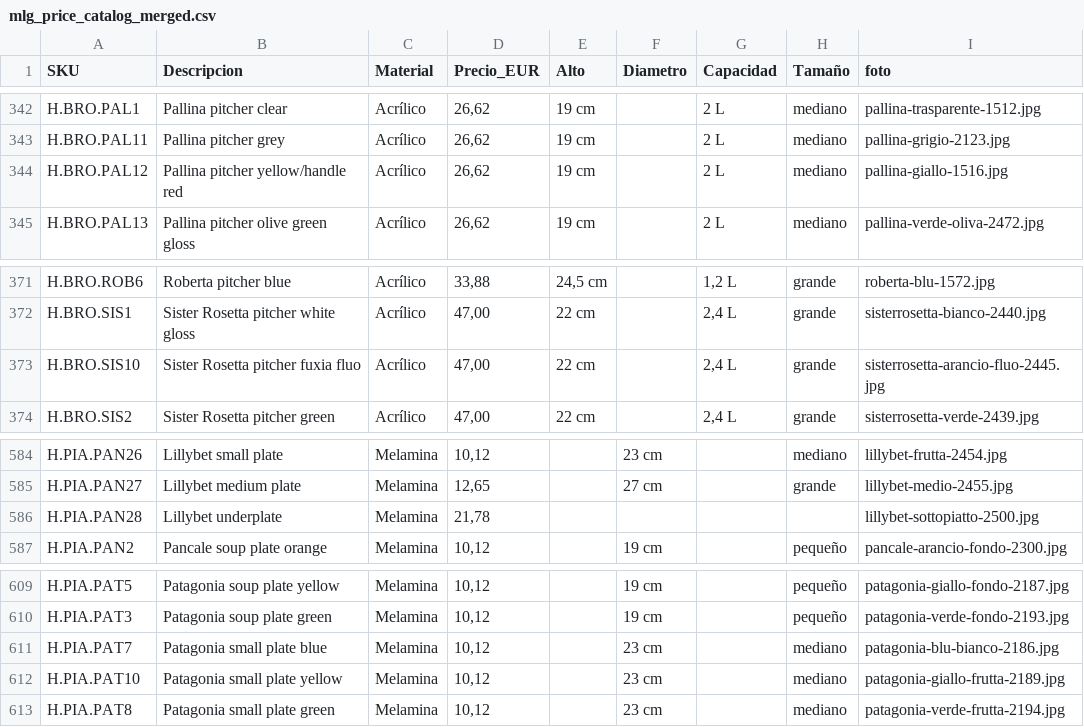
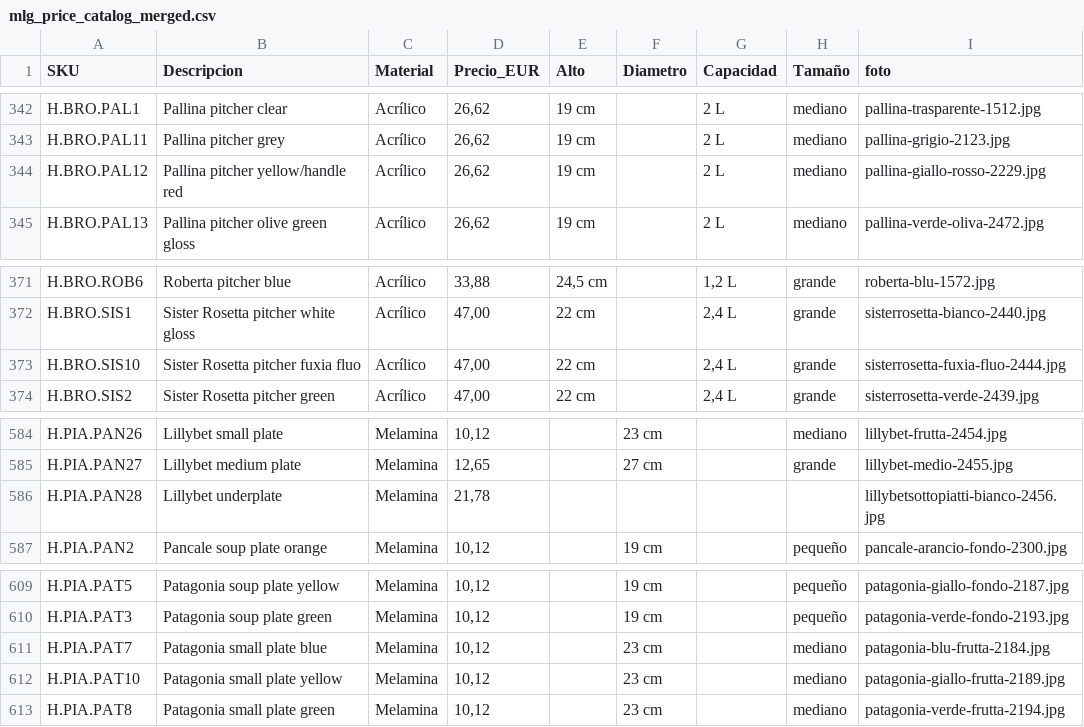
Before and after one commit to G-living/multiplatform, a CSV file: arte-de-la-mesa/mlg_price_catalog_merged.csv, drawn as a sheet; only a part is shown, gaps mark what is left out; the diff covers the shown part only.

```diff
--- a/arte-de-la-mesa/mlg_price_catalog_merged.csv
+++ b/arte-de-la-mesa/mlg_price_catalog_merged.csv
@@ -343,3 +343,3 @@ H.BRO.PAL1,Pallina pitcher clear,Acrílico,"26,62",19 cm,,2 L,mediano,pallina-tr
 H.BRO.PAL11,Pallina pitcher grey,Acrílico,"26,62",19 cm,,2 L,mediano,pallina-grigio-2123.jpg
-H.BRO.PAL12,Pallina pitcher yellow/handle red,Acrílico,"26,62",19 cm,,2 L,mediano,pallina-giallo-1516.jpg
+H.BRO.PAL12,Pallina pitcher yellow/handle red,Acrílico,"26,62",19 cm,,2 L,mediano,pallina-giallo-rosso-2229.jpg
 H.BRO.PAL13,Pallina pitcher olive green gloss,Acrílico,"26,62",19 cm,,2 L,mediano,pallina-verde-oliva-2472.jpg
@@ -372,3 +372,3 @@ H.BRO.ROB6,Roberta pitcher blue,Acrílico,"33,88","24,5 cm",,"1,2 L",grande,robe
 H.BRO.SIS1,Sister Rosetta pitcher white gloss,Acrílico,"47,00",22 cm,,"2,4 L",grande,sisterrosetta-bianco-2440.jpg
-H.BRO.SIS10,Sister Rosetta pitcher fuxia fluo,Acrílico,"47,00",22 cm,,"2,4 L",grande,sisterrosetta-arancio-fluo-2445.jpg
+H.BRO.SIS10,Sister Rosetta pitcher fuxia fluo,Acrílico,"47,00",22 cm,,"2,4 L",grande,sisterrosetta-fuxia-fluo-2444.jpg
 H.BRO.SIS2,Sister Rosetta pitcher green,Acrílico,"47,00",22 cm,,"2,4 L",grande,sisterrosetta-verde-2439.jpg
@@ -585,3 +585,3 @@ H.PIA.PAN26,Lillybet small plate,Melamina,"10,12",,23 cm,,mediano,lillybet-frutt
 H.PIA.PAN27,Lillybet medium plate,Melamina,"12,65",,27 cm,,grande,lillybet-medio-2455.jpg
-H.PIA.PAN28,Lillybet underplate,Melamina,"21,78",,,,,lillybet-sottopiatto-2500.jpg
+H.PIA.PAN28,Lillybet underplate,Melamina,"21,78",,,,,lillybetsottopiatti-bianco-2456.jpg
 H.PIA.PAN2,Pancale soup plate orange,Melamina,"10,12",,19 cm,,pequeño,pancale-arancio-fondo-2300.jpg
@@ -610,3 +610,3 @@ H.PIA.PAT5,Patagonia soup plate yellow,Melamina,"10,12",,19 cm,,pequeño,patagon
 H.PIA.PAT3,Patagonia soup plate green,Melamina,"10,12",,19 cm,,pequeño,patagonia-verde-fondo-2193.jpg
-H.PIA.PAT7,Patagonia small plate blue,Melamina,"10,12",,23 cm,,mediano,patagonia-blu-bianco-2186.jpg
+H.PIA.PAT7,Patagonia small plate blue,Melamina,"10,12",,23 cm,,mediano,patagonia-blu-frutta-2184.jpg
 H.PIA.PAT10,Patagonia small plate yellow,Melamina,"10,12",,23 cm,,mediano,patagonia-giallo-frutta-2189.jpg
```
Also changed, not shown: 11 edited cells elsewhere in this file.
